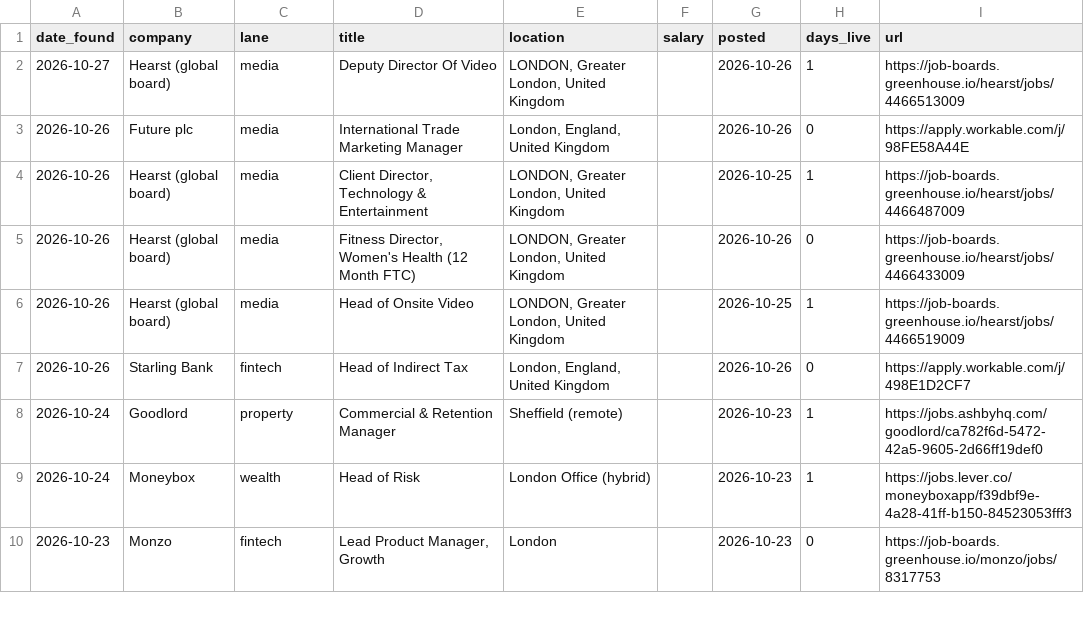
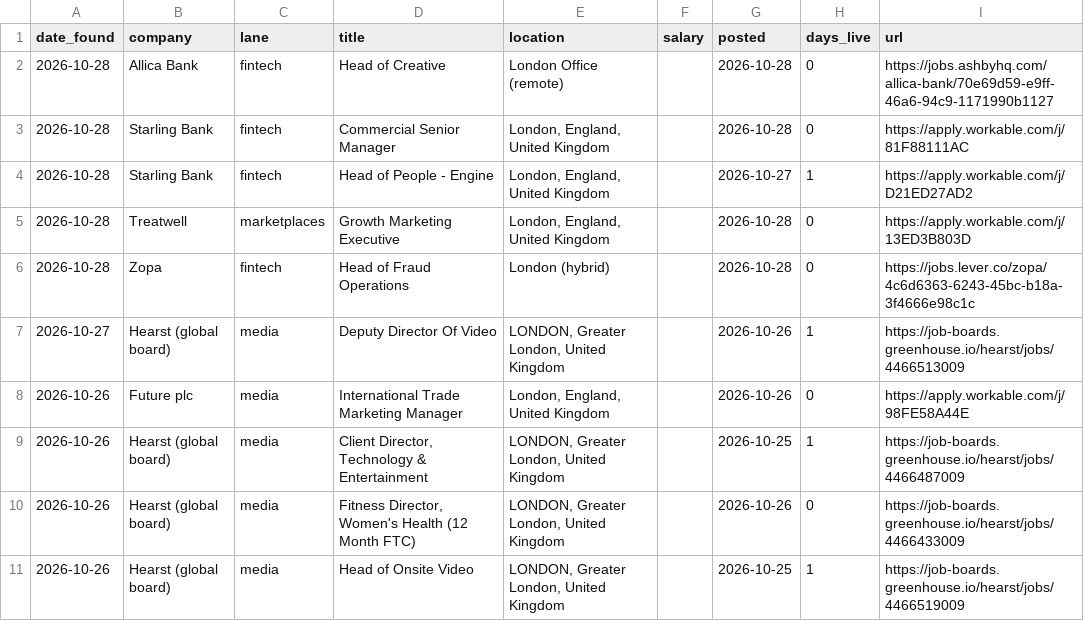
Before and after one commit to jamesm-lgtm/roleradar, a CSV file: new_roles.csv, drawn as a sheet; only a part is shown; the shorter side is filled out with more unchanged rows; the diff names each change by its address in the sheet, - before the commit and + after, or states it on an @@ line.

```diff
--- a/new_roles.csv
+++ b/new_roles.csv
+row 2: 2026-10-28 | Allica Bank | fintech | Head of Creative | London Office (remote) |  | 2026-10-28 | 0 | https://jobs.ashbyhq.com/allica-bank/70e69d59-e9ff-46a6-94c9-1171990b1127
+row 3: 2026-10-28 | Starling Bank | fintech | Commercial Senior Manager | London, England, United Kingdom |  | 2026-10-28 | 0 | https://apply.workable.com/j/81F88111AC
+row 4: 2026-10-28 | Starling Bank | fintech | Head of People - Engine | London, England, United Kingdom |  | 2026-10-27 | 1 | https://apply.workable.com/j/D21ED27AD2
+row 5: 2026-10-28 | Treatwell | marketplaces | Growth Marketing Executive | London, England, United Kingdom |  | 2026-10-28 | 0 | https://apply.workable.com/j/13ED3B803D
+row 6: 2026-10-28 | Zopa | fintech | Head of Fraud Operations | London (hybrid) |  | 2026-10-28 | 0 | https://jobs.lever.co/zopa/4c6d6363-6243-45bc-b18a-3f4666e98c1c
```
Also changed, not shown: all_current.csv, 2 other files.
